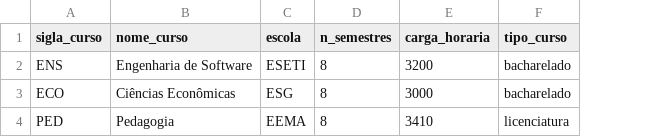
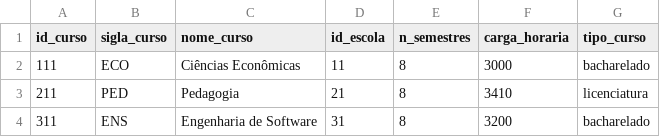
Before and after one commit to BragaD/UnDF-BancodeDados-202601, a CSV file: dados/amostra/cursos_amostra.csv, drawn as a sheet; removed rows and columns are numbered as before the commit, all else as after; the diff names each change by its address in the sheet, - before the commit and + after, or states it on an @@ line.

```diff
--- a/dados/amostra/cursos_amostra.csv
+++ b/dados/amostra/cursos_amostra.csv
+column A (id_curso), rows 2-3: 111 | 211
-column C (escola), rows 3-4: ESG | EEMA
+column D (id_escola), rows 2-3: 11 | 21
@@ row 2 moved to row 4: 311 @@
```
Also changed, not shown: dados/amostra/ministra_amostra.csv, dados/amostra/professores_amostra.csv, 43 other files.
